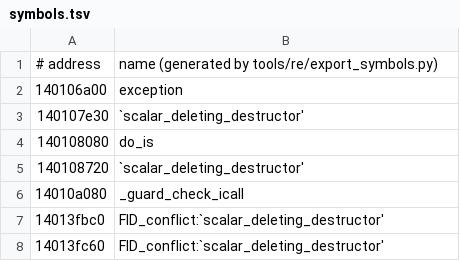
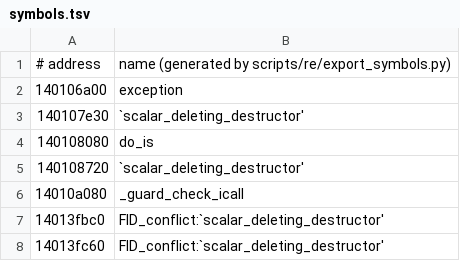
Before and after one commit to WaystoneWorks/Poe2ClientHook, a TSV file: poe-hook-core/assets/symbols.tsv, drawn as a sheet; only a part is shown.

```diff
--- a/poe-hook-core/assets/symbols.tsv
+++ b/poe-hook-core/assets/symbols.tsv
@@ -1,2 +1,2 @@
-# address	name (generated by tools/re/export_symbols.py)
+# address	name (generated by scripts/re/export_symbols.py)
 140106a00	exception
```
Also changed, not shown: 4 other files.
